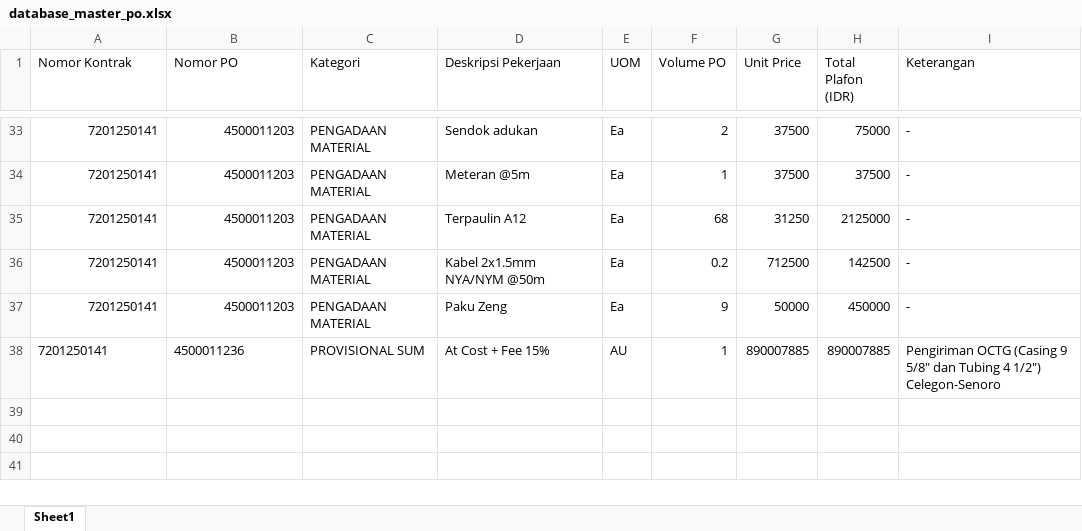
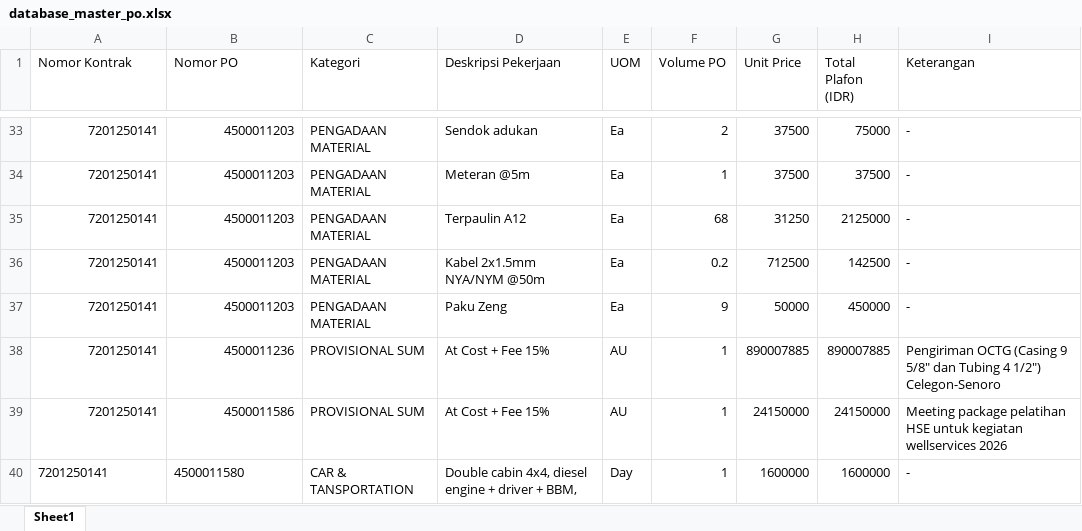
Before and after one commit to onesimussuriadi-coding/Dashboard-Proforma-Invoice-General-Services, an Excel workbook: database_penyimpanan_aman/database_master_po.xlsx, sheet Sheet1, drawn as a sheet; only a part is shown, gaps mark what is left out; values as stored, in another font and other column widths than the file's, no borders; the diff names each change by its address in the sheet, - before the commit and + after, or states it on an @@ line.

```diff
--- a/database_penyimpanan_aman/database_master_po.xlsx (sheet Sheet1)
+++ b/database_penyimpanan_aman/database_master_po.xlsx (sheet Sheet1)
-A38:B38 alignment: left
+A38:B38 alignment: right
+row 39: 7201250141 | 4500011586 | PROVISIONAL SUM | At Cost + Fee 15% | AU | 1 | 24150000 | 24150000 | Meeting package pelatihan HSE untuk kegiatan wellservices 2026
+row 40: 7201250141 | 4500011580 | CAR & TANSPORTATION | Double cabin 4x4, diesel engine + driver + BBM, | Day | 1 | 1600000 | 1600000 | -
```
Also changed, not shown: database_penyimpanan_aman/database_opname_parameter.xlsx.
